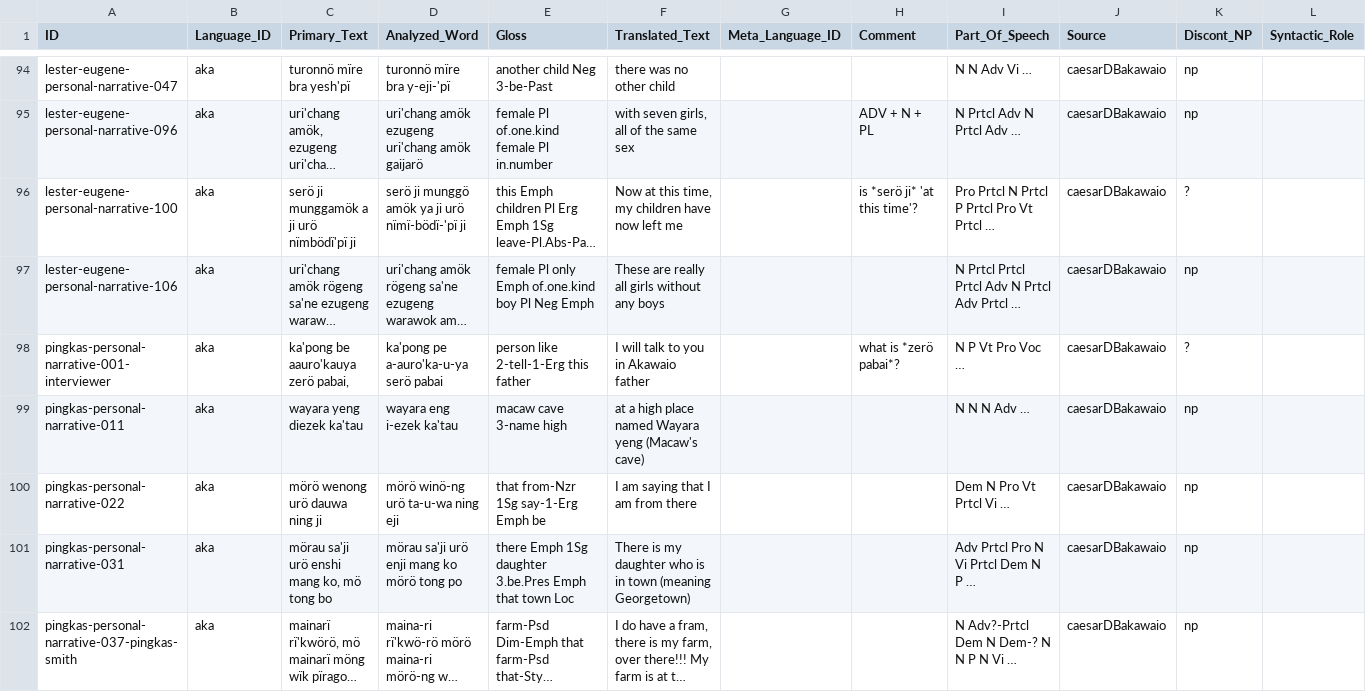
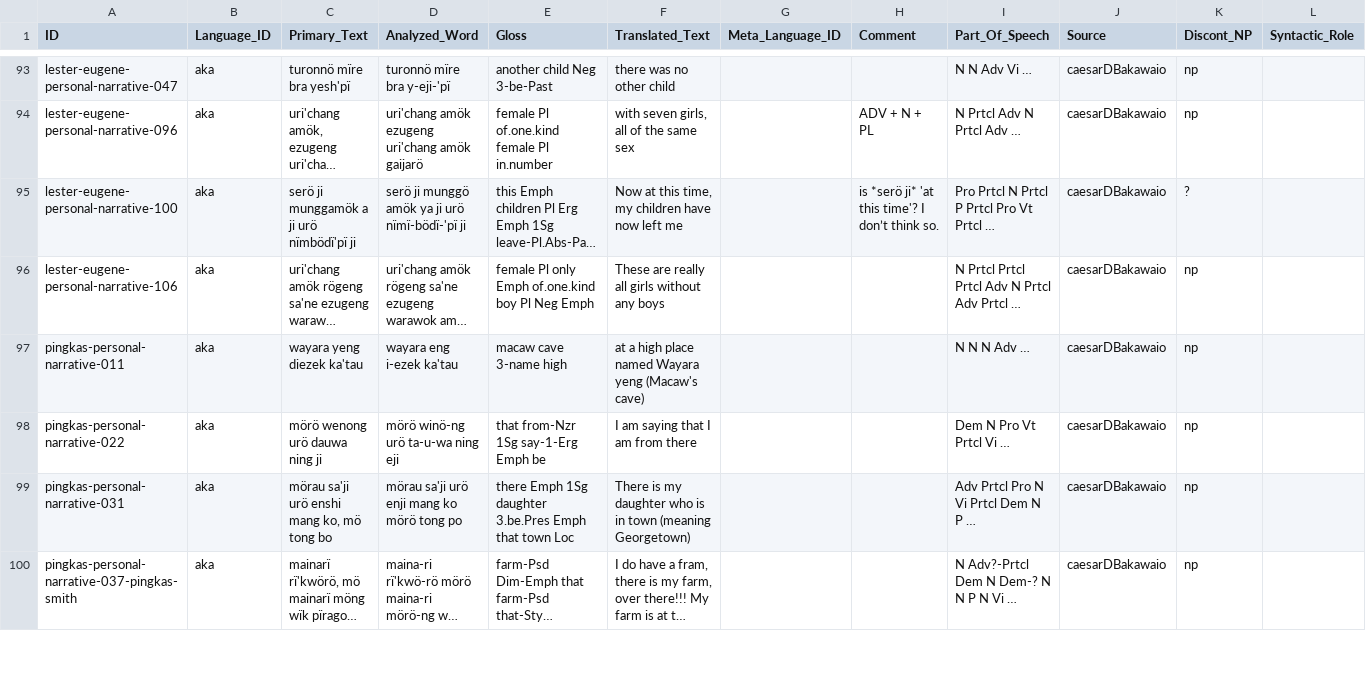
Before and after one commit to fmatter/cariban_nps, a CSV file: data/cldf/examples.csv, drawn as a sheet; only a part is shown, gaps mark what is left out; long unchanged cells end in …; removed rows and columns are numbered as before the commit, all else as after; the diff covers the shown part only; the diff names each change by its address in the sheet, - before the commit and + after, or states it on an @@ line.

```diff
--- a/data/cldf/examples.csv
+++ b/data/cldf/examples.csv
-H95 (Comment): is *serö ji* 'at this time'?
+H95 (Comment): is *serö ji* 'at this time'? I don’t think so.
-row 98: pingkas-personal-narrative-001-interviewer | aka | ka'pong be aauro'kauya zerö pabai, | ka'pong pe a-auro'ka-u-ya serö pabai | person like 2-tell-1-Erg this father | I will talk to you in Akawaio father |  | what is *zerö pabai*? | N P Vt Pro Voc … | caesarDBakawaio | ?
```
Also changed, not shown: 1 removed row and 10 edited cells elsewhere in this file, data/aka_ann.csv, 3 other files.
